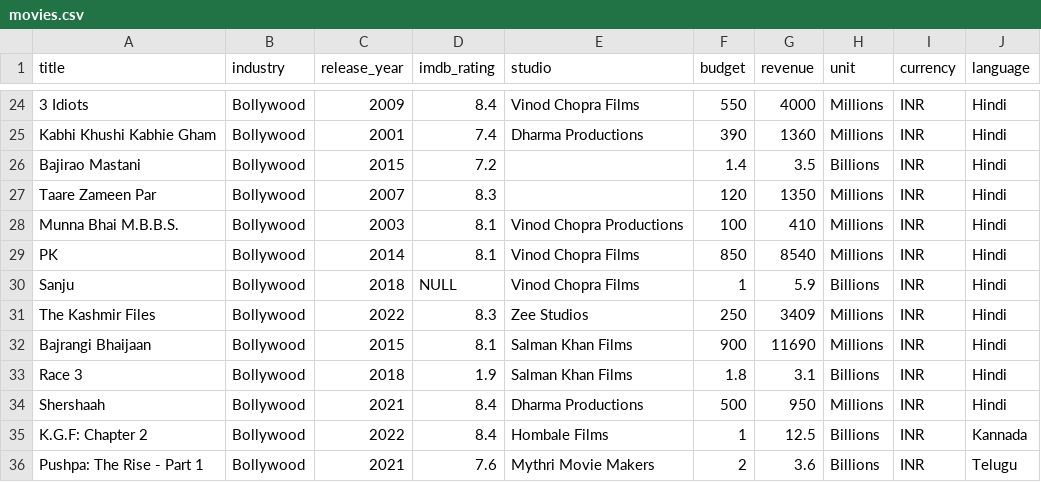
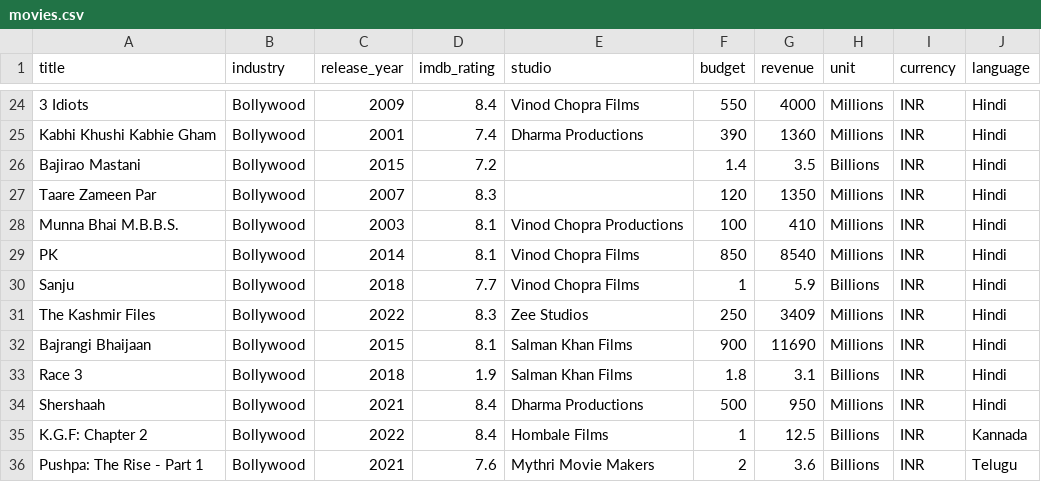
Before and after one commit to TanmayMachkar/AI-ML, a CSV file: Pandas/movies.csv, drawn as a sheet; only a part is shown, gaps mark what is left out.

Commit message:
starting add/remove rows columns

```diff
--- a/Pandas/movies.csv
+++ b/Pandas/movies.csv
@@ -29,3 +29,3 @@ Munna Bhai M.B.B.S.,Bollywood,2003,8.1,Vinod Chopra Productions,100,410,Millions
 PK,Bollywood,2014,8.1,Vinod Chopra Films,850,8540,Millions,INR,Hindi
-Sanju,Bollywood,2018,NULL,Vinod Chopra Films,1,5.9,Billions,INR,Hindi
+Sanju,Bollywood,2018,7.7,Vinod Chopra Films,1,5.9,Billions,INR,Hindi
 The Kashmir Files,Bollywood,2022,8.3,Zee Studios,250,3409,Millions,INR,Hindi
```
Also changed, not shown: 2 other files.
